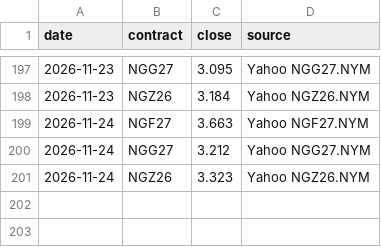
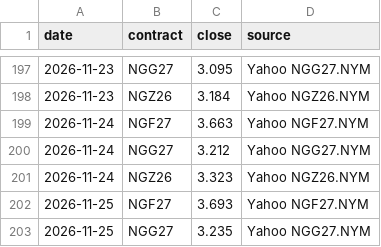
Before and after one commit to KrisMaros/gwhdd-data, a CSV file: data/contract_prices.csv, drawn as a sheet; only a part is shown, gaps mark what is left out; the diff names each change by its address in the sheet, - before the commit and + after, or states it on an @@ line.

```diff
--- a/data/contract_prices.csv
+++ b/data/contract_prices.csv
+row 202: 2026-11-25 | NGF27 | 3.693 | Yahoo NGF27.NYM
+row 203: 2026-11-25 | NGG27 | 3.235 | Yahoo NGG27.NYM
```
Also changed, not shown: data/prices.csv, 1 other file.
